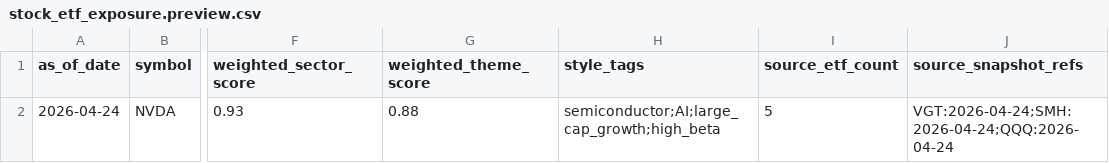
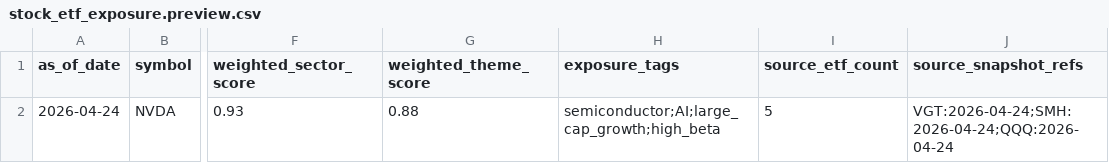
Before and after one commit to gilmore307/trading-data, a CSV file: storage/templates/data_kinds/model_inputs/stock_etf_exposure.preview.csv, drawn as a sheet; only a part is shown, gaps mark what is left out; the diff names each change by its address in the sheet, - before the commit and + after, or states it on an @@ line.

```diff
--- a/storage/templates/data_kinds/model_inputs/stock_etf_exposure.preview.csv
+++ b/storage/templates/data_kinds/model_inputs/stock_etf_exposure.preview.csv
-H1: style_tags
+H1: exposure_tags
```
Also changed, not shown: storage/templates/data_kinds/etf/etf_holding_snapshot.preview.csv, storage/templates/data_kinds/gdelt/gdelt_article.preview.csv, 9 other files.
